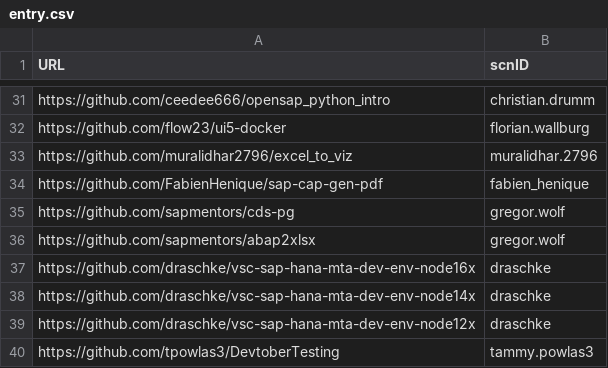
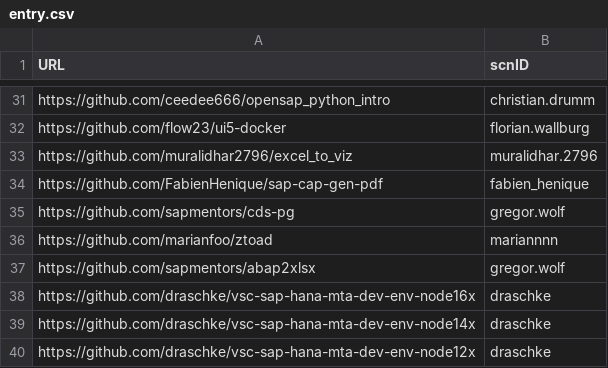
Before and after one commit to SAP-archive/devtoberfest-2021, a CSV file: contest/entry.csv, drawn as a sheet; only a part is shown, gaps mark what is left out; the shorter side is filled out with more unchanged rows.

Commit message:
Update entry.csv

```diff
--- a/contest/entry.csv
+++ b/contest/entry.csv
@@ -35,2 +35,3 @@ https://github.com/FabienHenique/sap-cap-gen-pdf,fabien_henique
 https://github.com/sapmentors/cds-pg,gregor.wolf
+https://github.com/marianfoo/ztoad,mariannnn
 https://github.com/sapmentors/abap2xlsx,gregor.wolf
```
